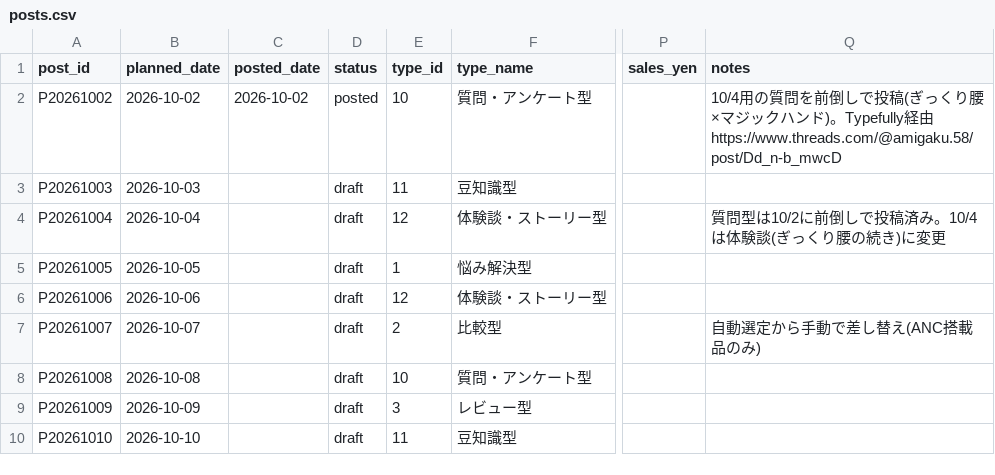
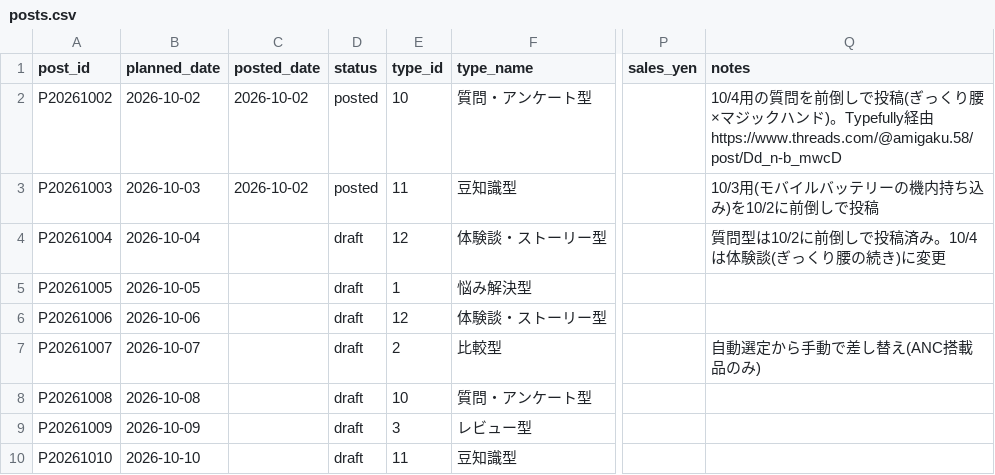
Before and after one commit to consistencyspec/my-project, a CSV file: tracking/posts.csv, drawn as a sheet; only a part is shown, gaps mark what is left out; the diff names each change by its address in the sheet, - before the commit and + after, or states it on an @@ line.

```diff
--- a/tracking/posts.csv
+++ b/tracking/posts.csv
-C3 (posted_date): (empty)
+C3 (posted_date): 2026-10-02
-D3 (status): draft
+D3 (status): posted
-Q3 (notes): (empty)
+Q3 (notes): 10/3用(モバイルバッテリーの機内持ち込み)を10/2に前倒しで投稿
```
